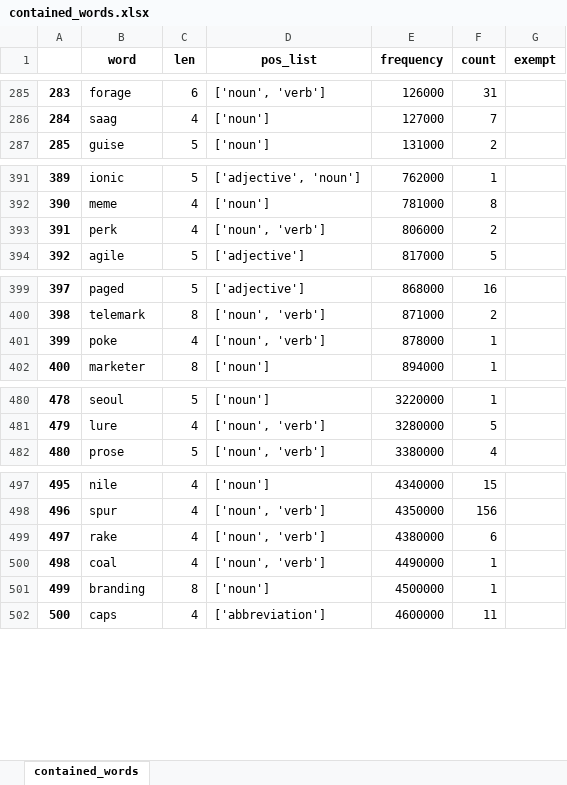
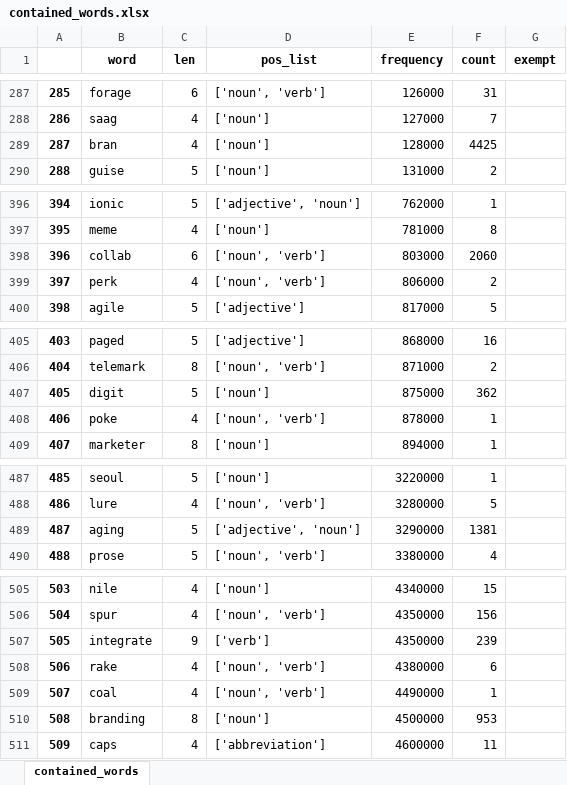
Before and after one commit to mkishi1221/create_names_v2, an Excel workbook: name_generator/contained_words.xlsx, sheet contained_words, drawn as a sheet; only a part is shown, gaps mark what is left out; values as stored, in another font and other column widths than the file's, no borders; addresses are those after the commit; the diff covers the shown part only; the diff names each change by its address in the sheet, - before the commit and + after, or states it on an @@ line.

```diff
--- a/name_generator/contained_words.xlsx (sheet contained_words)
+++ b/name_generator/contained_words.xlsx (sheet contained_words)
@@ column A renumbered from row 73 down @@
+row 289: 287 | bran | 4 | ['noun'] | 128000 | 4425
+row 398: 396 | collab | 6 | ['noun', 'verb'] | 803000 | 2060
+row 407: 405 | digit | 5 | ['noun'] | 875000 | 362
+row 489: 487 | aging | 5 | ['adjective', 'noun'] | 3290000 | 1381
+row 507: 505 | integrate | 9 | ['verb'] | 4350000 | 239
-F510 (count): 1
+F510 (count): 953
```
Also changed, not shown: 17 added rows, 1 removed row and 7 edited cells elsewhere in this sheet, 6 other files.
